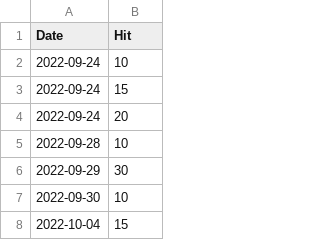
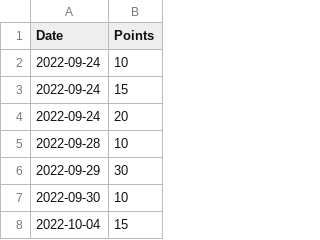
Before and after one commit to notsmart-af/streamlit, a CSV file: data/TrNa.csv, drawn as a sheet; only a part is shown.

```diff
--- a/data/TrNa.csv
+++ b/data/TrNa.csv
@@ -1,2 +1,2 @@
-Date,Hit
+Date,Points
 2022-09-24,10
```
Also changed, not shown: data/FutureDate.csv, data/Spi.csv, 15 other files.
